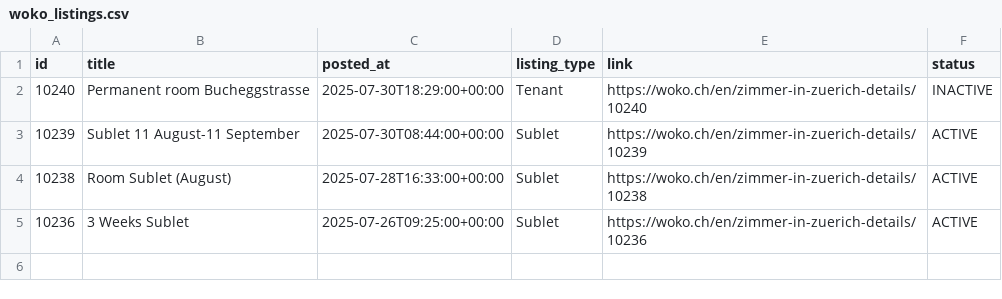
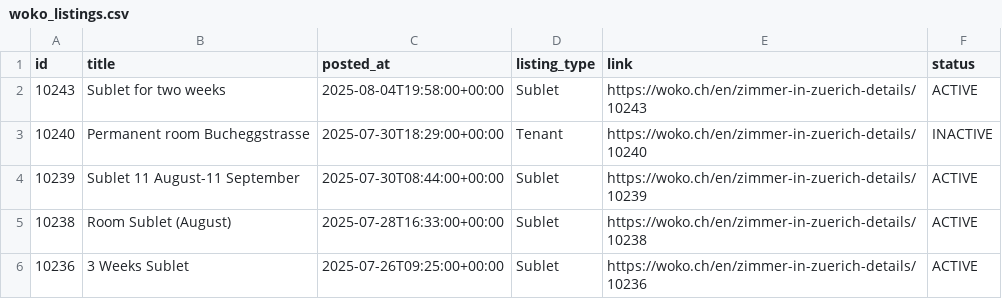
Before and after one commit to kvadityasrivatsa/woko-scraper, a CSV file: data/woko_listings.csv, drawn as a sheet.

```diff
--- a/data/woko_listings.csv
+++ b/data/woko_listings.csv
@@ -1,2 +1,3 @@
 id,title,posted_at,listing_type,link,status
+10243,Sublet for two weeks,2025-08-04T19:58:00+00:00,Sublet,https://woko.ch/en/zimmer-in-zuerich-details/10243,ACTIVE
 10240,Permanent room Bucheggstrasse,2025-07-30T18:29:00+00:00,Tenant,https://woko.ch/en/zimmer-in-zuerich-details/10240,INACTIVE
```
